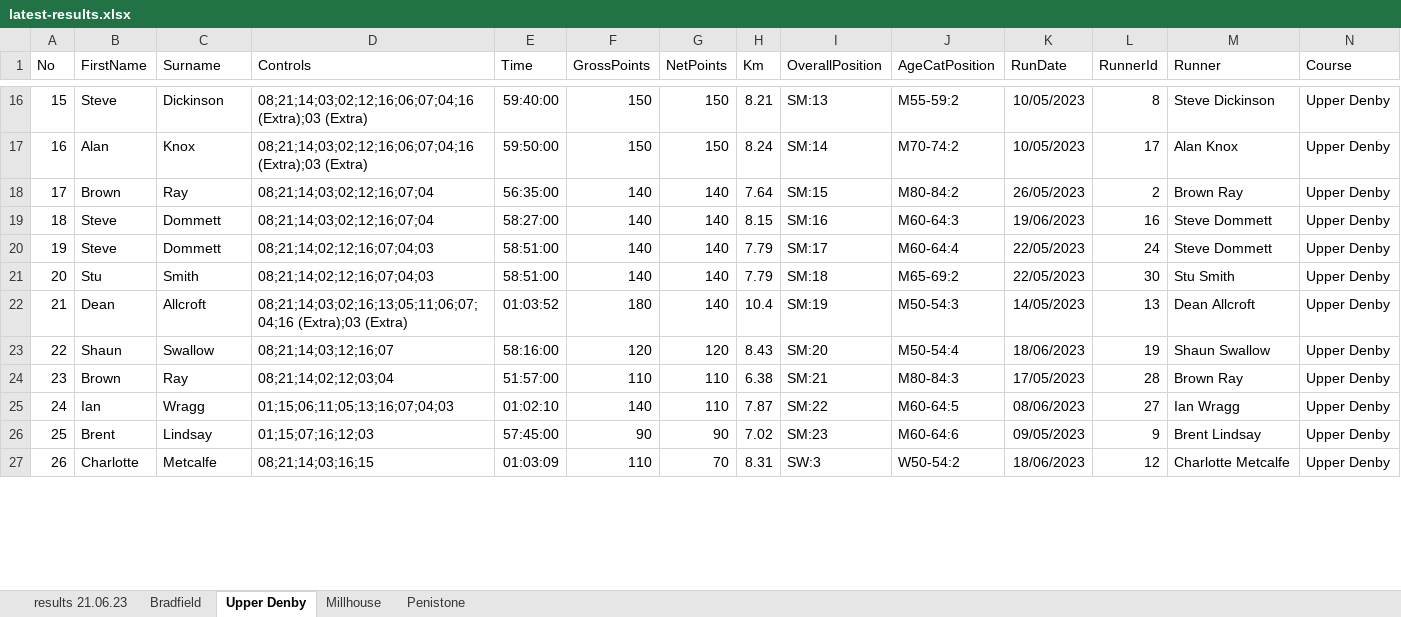
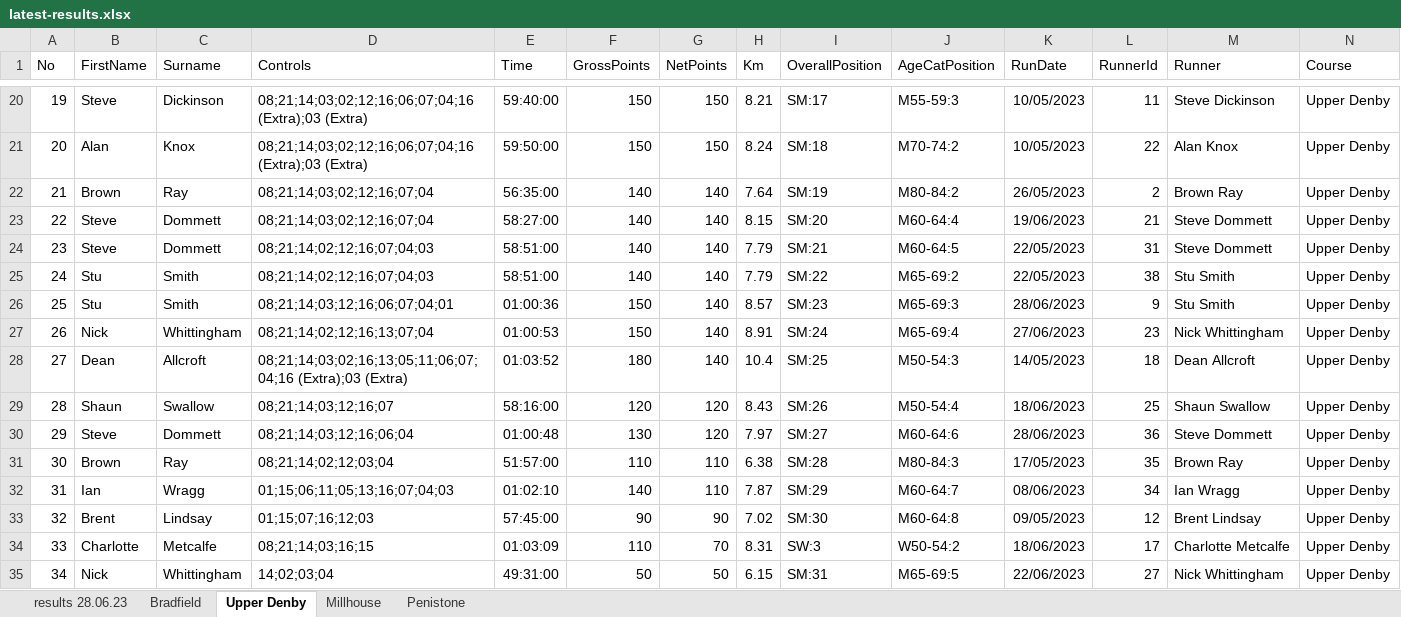
Before and after one commit to chrismhodgson/nextjs-pfrac, an Excel workbook: public/static/results/orienteering/latest-results.xlsx, sheet Upper Denby, drawn as a sheet; only a part is shown, gaps mark what is left out; values as stored, in another font and other column widths than the file's, no borders; addresses are those after the commit; the diff covers the shown part only; the diff names each change by its address in the sheet, - before the commit and + after, or states it on an @@ line.

Commit message:
orienteering results and new maps

```diff
--- a/public/static/results/orienteering/latest-results.xlsx (sheet Upper Denby)
+++ b/public/static/results/orienteering/latest-results.xlsx (sheet Upper Denby)
-sheet tab: results 21.06.23
+sheet tab: results 28.06.23
@@ column A (No) renumbered from row 4 down @@
-I20 (OverallPosition): SM:13
+I20 (OverallPosition): SM:17
-J20 (AgeCatPosition): M55-59:2
+J20 (AgeCatPosition): M55-59:3
-L20 (RunnerId): 8
+L20 (RunnerId): 11
-I21 (OverallPosition): SM:14
+I21 (OverallPosition): SM:18
-L21 (RunnerId): 17
+L21 (RunnerId): 22
-I22 (OverallPosition): SM:15
+I22 (OverallPosition): SM:19
-I23 (OverallPosition): SM:16
+I23 (OverallPosition): SM:20
-J23 (AgeCatPosition): M60-64:3
+J23 (AgeCatPosition): M60-64:4
-L23 (RunnerId): 16
+L23 (RunnerId): 21
-I24 (OverallPosition): SM:17
+I24 (OverallPosition): SM:21
-J24 (AgeCatPosition): M60-64:4
+J24 (AgeCatPosition): M60-64:5
-L24 (RunnerId): 24
+L24 (RunnerId): 31
-I25 (OverallPosition): SM:18
+I25 (OverallPosition): SM:22
-L25 (RunnerId): 30
+L25 (RunnerId): 38
+row 26: 25 | Stu | Smith | 08;21;14;03;12;16;06;07;04;01 | 01:00:36 | 150 | 140 | 8.57 | SM:23 | M65-69:3 | 28/06/2023 | 9 | Stu Smith | Upper Denby
+row 27: 26 | Nick | Whittingham | 08;21;14;02;12;16;13;07;04 | 01:00:53 | 150 | 140 | 8.91 | SM:24 | M65-69:4 | 27/06/2023 | 23 | Nick Whittingham | Upper Denby
-I28 (OverallPosition): SM:19
+I28 (OverallPosition): SM:25
-L28 (RunnerId): 13
+L28 (RunnerId): 18
-I29 (OverallPosition): SM:20
+I29 (OverallPosition): SM:26
-L29 (RunnerId): 19
+L29 (RunnerId): 25
+row 30: 29 | Steve | Dommett | 08;21;14;03;12;16;06;04 | 01:00:48 | 130 | 120 | 7.97 | SM:27 | M60-64:6 | 28/06/2023 | 36 | Steve Dommett | Upper Denby
-I31 (OverallPosition): SM:21
+I31 (OverallPosition): SM:28
-L31 (RunnerId): 28
+L31 (RunnerId): 35
-I32 (OverallPosition): SM:22
+I32 (OverallPosition): SM:29
-J32 (AgeCatPosition): M60-64:5
+J32 (AgeCatPosition): M60-64:7
-L32 (RunnerId): 27
+L32 (RunnerId): 34
-I33 (OverallPosition): SM:23
+I33 (OverallPosition): SM:30
-J33 (AgeCatPosition): M60-64:6
+J33 (AgeCatPosition): M60-64:8
-L33 (RunnerId): 9
+L33 (RunnerId): 12
-L34 (RunnerId): 12
+L34 (RunnerId): 17
+row 35: 34 | Nick | Whittingham | 14;02;03;04 | 49:31:00 | 50 | 50 | 6.15 | SM:31 | M65-69:5 | 22/06/2023 | 27 | Nick Whittingham | Upper Denby
```
Also changed, not shown: 4 added rows and 32 edited cells elsewhere in this sheet, sheet Bradfield, sheet results 28.06.23, sheet Penistone, formulas that keep their value, charts or pictures, 2 other files.
